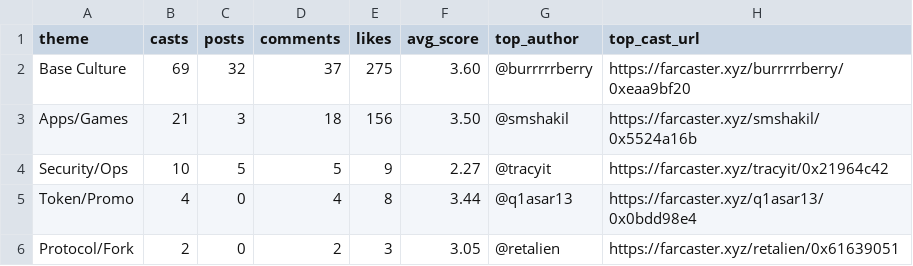
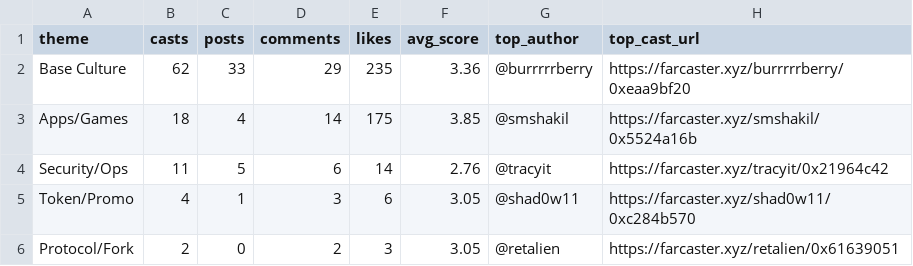
Before and after one commit to ael-dev3/Clawberto-Farcaster-Context, a CSV file: generated/theme_summary.csv, drawn as a sheet.

```diff
--- a/generated/theme_summary.csv
+++ b/generated/theme_summary.csv
@@ -1,6 +1,6 @@
 theme,casts,posts,comments,likes,avg_score,top_author,top_cast_url
-Base Culture,69,32,37,275,3.60,@burrrrrberry,https://farcaster.xyz/burrrrrberry/0xeaa9bf20
-Apps/Games,21,3,18,156,3.50,@smshakil,https://farcaster.xyz/smshakil/0x5524a16b
-Security/Ops,10,5,5,9,2.27,@tracyit,https://farcaster.xyz/tracyit/0x21964c42
-Token/Promo,4,0,4,8,3.44,@q1asar13,https://farcaster.xyz/q1asar13/0x0bdd98e4
+Base Culture,62,33,29,235,3.36,@burrrrrberry,https://farcaster.xyz/burrrrrberry/0xeaa9bf20
+Apps/Games,18,4,14,175,3.85,@smshakil,https://farcaster.xyz/smshakil/0x5524a16b
+Security/Ops,11,5,6,14,2.76,@tracyit,https://farcaster.xyz/tracyit/0x21964c42
+Token/Promo,4,1,3,6,3.05,@shad0w11,https://farcaster.xyz/shad0w11/0xc284b570
 Protocol/Fork,2,0,2,3,3.05,@retalien,https://farcaster.xyz/retalien/0x61639051
```
Also changed, not shown: generated/top_casts.csv, public/generated/authors.csv, 20 other files.
